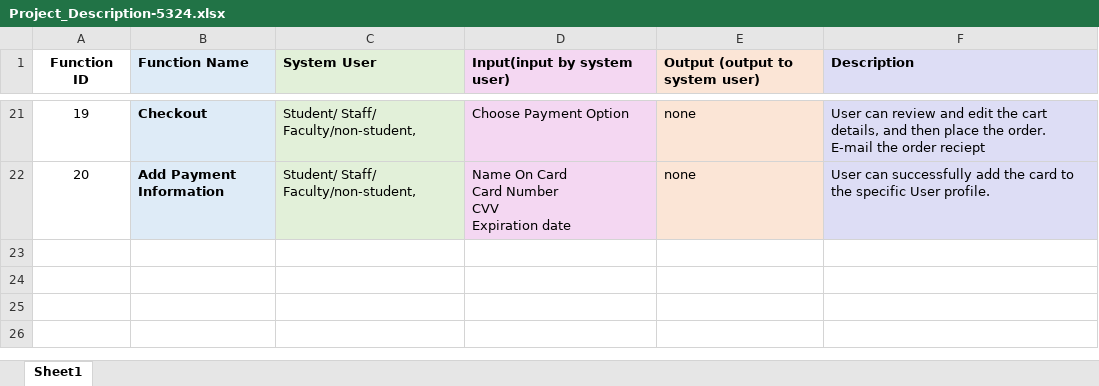
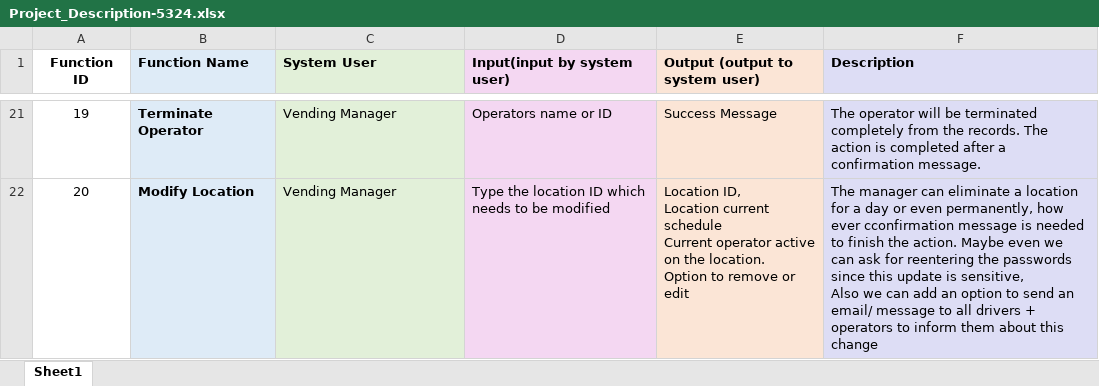
Before and after one commit to ashu2163/SE-1-Project, an Excel workbook: Project_Description-5324.xlsx, sheet Sheet1, drawn as a sheet; only a part is shown, gaps mark what is left out; values as stored, in another font and other column widths than the file's, no borders; ↵ is a line break in a cell; the diff covers the shown part only; the diff names each change by its address in the sheet, - before the commit and + after, or states it on an @@ line.

```diff
--- a/Project_Description-5324.xlsx (sheet Sheet1)
+++ b/Project_Description-5324.xlsx (sheet Sheet1)
-B21 (Function Name): Checkout
+B21 (Function Name): Terminate Operator
-C21:C22 (System User): Student/ Staff/ Faculty/non-student,
+C21:C22 (System User): Vending Manager
-D21 (Input(input by system user)): Choose Payment Option
+D21 (Input(input by system user)): Operators name or ID
-E21 (Output (output to system user)): none
+E21 (Output (output to system user)): Success Message
-F21 (Description): User can review and edit the cart details, and then place the order. E-mail the order reciept
+F21 (Description): The operator will be terminated completely from the records. The action is completed after a confirmation message.
-B22 (Function Name): Add Payment Information
+B22 (Function Name): Modify Location
-D22 (Input(input by system user)): Name On Card ↵ Card Number ↵ CVV ↵ Expiration date
+D22 (Input(input by system user)): Type the location ID which needs to be modified
-E22 (Output (output to system user)): none
+E22 (Output (output to system user)): Location ID, ↵ Location current schedule ↵ Current operator active on the location. ↵ Option to remove or edit
-F22 (Description): User can successfully add the card to the specific User profile.
+F22 (Description): The manager can eliminate a location for a day or even permanently, how ever cconfirmation message is needed to finish the action. Maybe even we can ask for reentering the passwords since this update is sensitive, ↵ Also we can add an option to send an email/ message to all drivers + operators to inform them about this change
```
Also changed, not shown: 35 edited cells elsewhere in this sheet.
